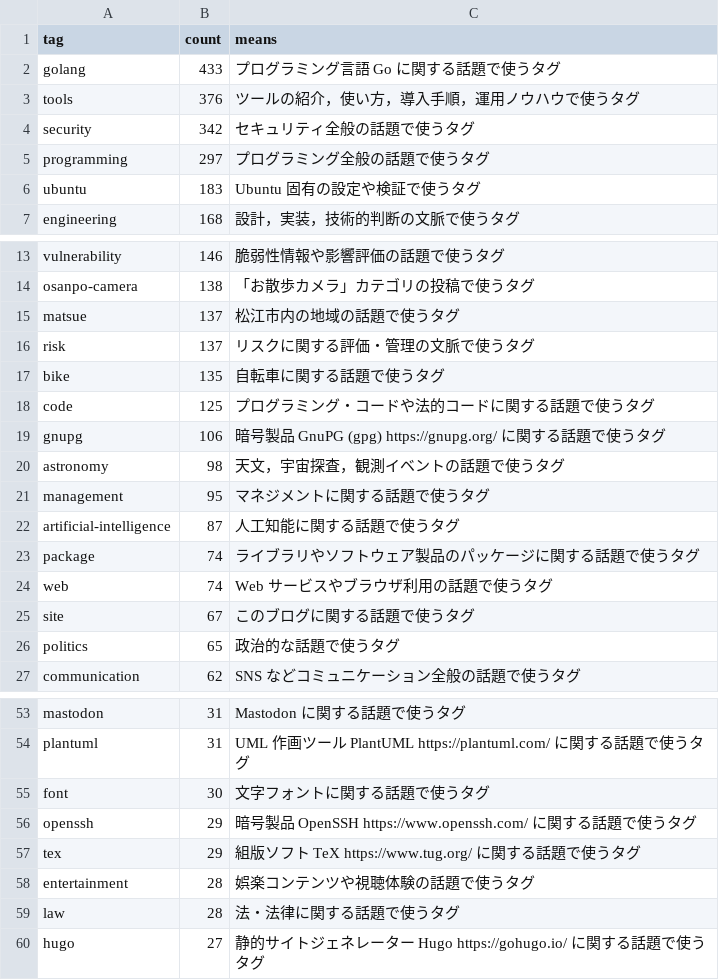
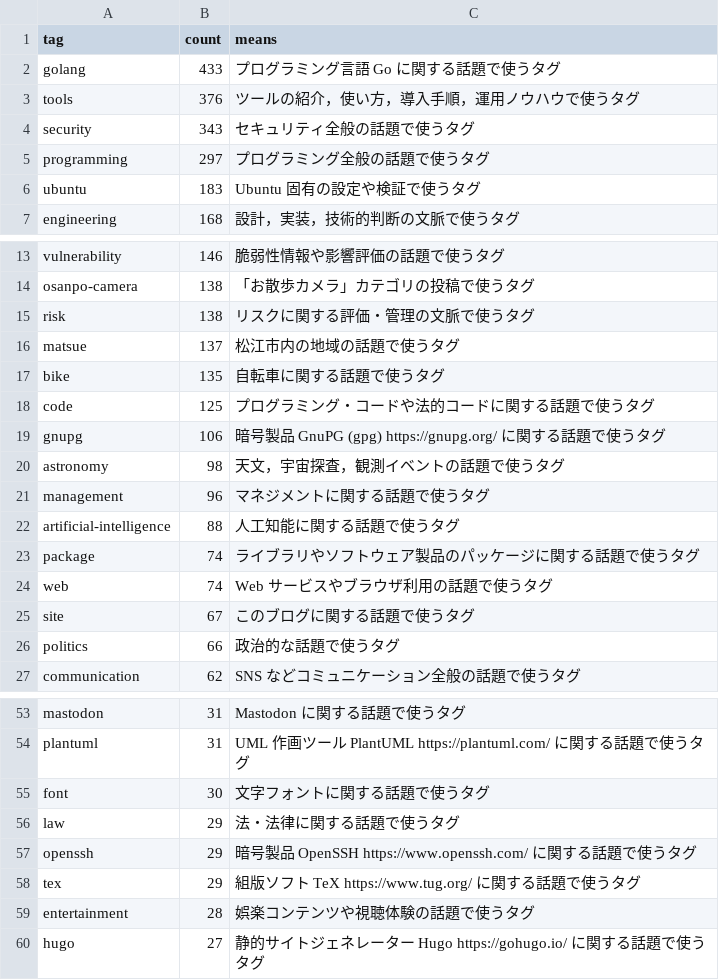
Before and after one commit to spiegel-im-spiegel/github-pages-env, a CSV file: .github/workflows/tagslist.csv, drawn as a sheet; only a part is shown, gaps mark what is left out.

```diff
--- a/.github/workflows/tagslist.csv
+++ b/.github/workflows/tagslist.csv
@@ -3,3 +3,3 @@ tag,count,means
 "tools",376,"ツールの紹介，使い方，導入手順，運用ノウハウで使うタグ"
-"security",342,"セキュリティ全般の話題で使うタグ"
+"security",343,"セキュリティ全般の話題で使うタグ"
 "programming",297,"プログラミング全般の話題で使うタグ"
@@ -14,4 +14,4 @@ tag,count,means
 "osanpo-camera",138,"「お散歩カメラ」カテゴリの投稿で使うタグ"
+"risk",138,"リスクに関する評価・管理の文脈で使うタグ"
 "matsue",137,"松江市内の地域の話題で使うタグ"
-"risk",137,"リスクに関する評価・管理の文脈で使うタグ"
 "bike",135,"自転車に関する話題で使うタグ"
@@ -20,4 +20,4 @@ tag,count,means
 "astronomy",98,"天文，宇宙探査，観測イベントの話題で使うタグ"
-"management",95,"マネジメントに関する話題で使うタグ"
-"artificial-intelligence",87,"人工知能に関する話題で使うタグ"
+"management",96,"マネジメントに関する話題で使うタグ"
+"artificial-intelligence",88,"人工知能に関する話題で使うタグ"
 "package",74,"ライブラリやソフトウェア製品のパッケージに関する話題で使うタグ"
@@ -25,3 +25,3 @@ tag,count,means
 "site",67,"このブログに関する話題で使うタグ"
-"politics",65,"政治的な話題で使うタグ"
+"politics",66,"政治的な話題で使うタグ"
 "communication",62,"SNS などコミュニケーション全般の話題で使うタグ"
@@ -55,2 +55,3 @@ tag,count,means
 "font",30,"文字フォントに関する話題で使うタグ"
+"law",29,"法・法律に関する話題で使うタグ"
 "openssh",29,"暗号製品 OpenSSH https://www.openssh.com/ に関する話題で使うタグ"
@@ -58,3 +59,2 @@ tag,count,means
 "entertainment",28,"娯楽コンテンツや視聴体験の話題で使うタグ"
-"law",28,"法・法律に関する話題で使うタグ"
 "hugo",27,"静的サイトジェネレーター Hugo https://gohugo.io/ に関する話題で使うタグ"
```
